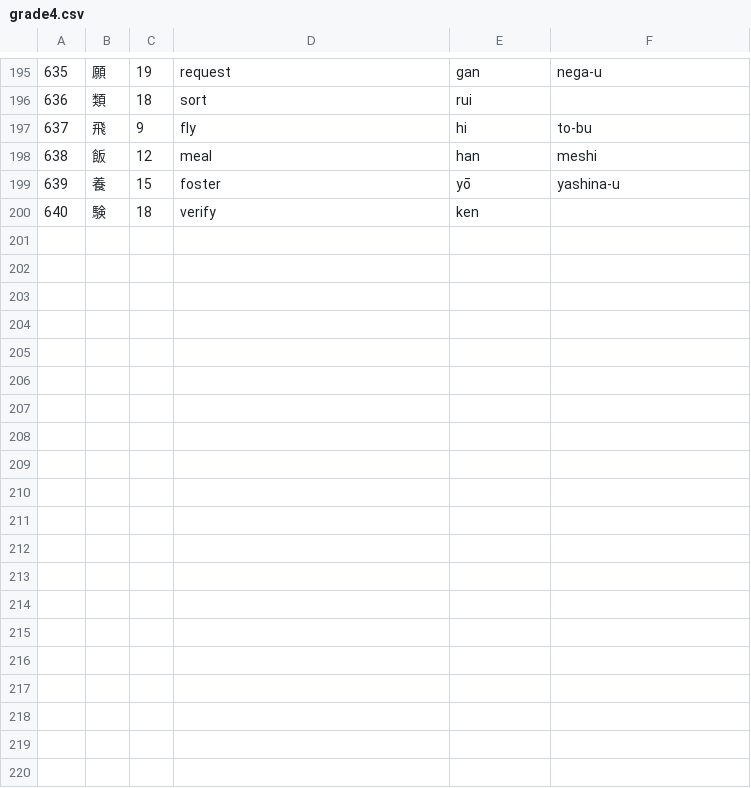
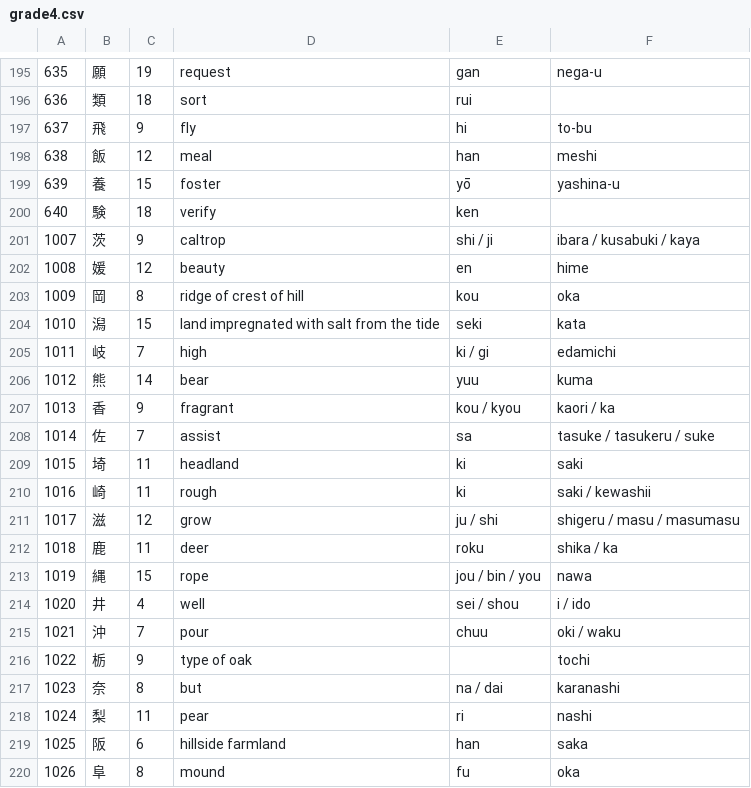
Before and after one commit to StoneLabs/kanji-flashcard-generator, a CSV file: data/grade4.csv, drawn as a sheet; only a part is shown, gaps mark what is left out; the diff names each change by its address in the sheet, - before the commit and + after, or states it on an @@ line.

Commit message:
Add missing grade 4 kanji

```diff
--- a/data/grade4.csv
+++ b/data/grade4.csv
+row 201: 1007 | 茨 | 9 | caltrop | shi / ji | ibara / kusabuki / kaya
+row 202: 1008 | 媛 | 12 | beauty | en | hime
+row 203: 1009 | 岡 | 8 | ridge of crest of hill | kou | oka
+row 204: 1010 | 潟 | 15 | land impregnated with salt from the tide | seki | kata
+row 205: 1011 | 岐 | 7 | high | ki / gi | edamichi
+row 206: 1012 | 熊 | 14 | bear | yuu | kuma
+row 207: 1013 | 香 | 9 | fragrant | kou / kyou | kaori / ka
+row 208: 1014 | 佐 | 7 | assist | sa | tasuke / tasukeru / suke
+row 209: 1015 | 埼 | 11 | headland | ki | saki
+row 210: 1016 | 崎 | 11 | rough | ki | saki / kewashii
+row 211: 1017 | 滋 | 12 | grow | ju / shi | shigeru / masu / masumasu
+row 212: 1018 | 鹿 | 11 | deer | roku | shika / ka
+row 213: 1019 | 縄 | 15 | rope | jou / bin / you | nawa
+row 214: 1020 | 井 | 4 | well | sei / shou | i / ido
+row 215: 1021 | 沖 | 7 | pour | chuu | oki / waku
+row 216: 1022 | 栃 | 9 | type of oak |  | tochi
+row 217: 1023 | 奈 | 8 | but | na / dai | karanashi
+row 218: 1024 | 梨 | 11 | pear | ri | nashi
+row 219: 1025 | 阪 | 6 | hillside farmland | han | saka
+row 220: 1026 | 阜 | 8 | mound | fu | oka
```
